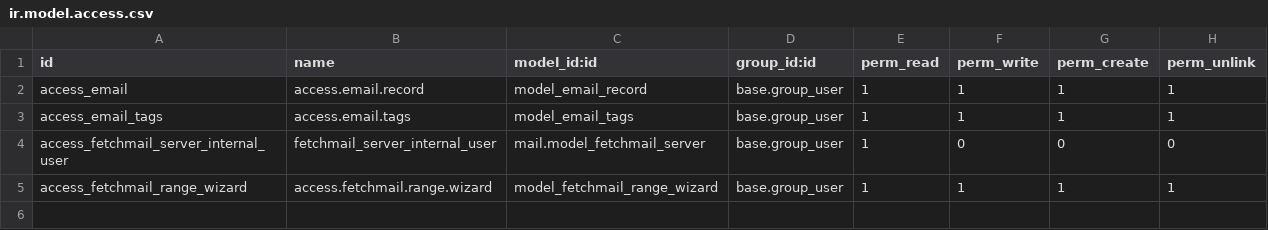
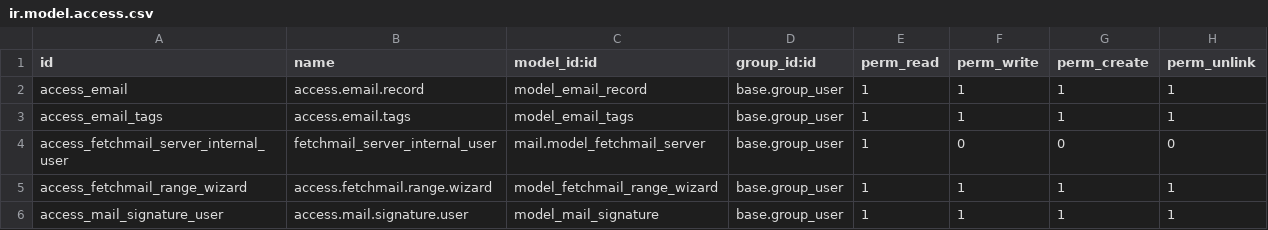
Before and after one commit to killday/odoo_mail_client, a CSV file: security/ir.model.access.csv, drawn as a sheet; the diff names each change by its address in the sheet, - before the commit and + after, or states it on an @@ line.

Commit message:
Add signature management with per-account compose integration

```diff
--- a/security/ir.model.access.csv
+++ b/security/ir.model.access.csv
+row 6: access_mail_signature_user | access.mail.signature.user | model_mail_signature | base.group_user | 1 | 1 | 1 | 1
```
Also changed, not shown: 9 other files.
